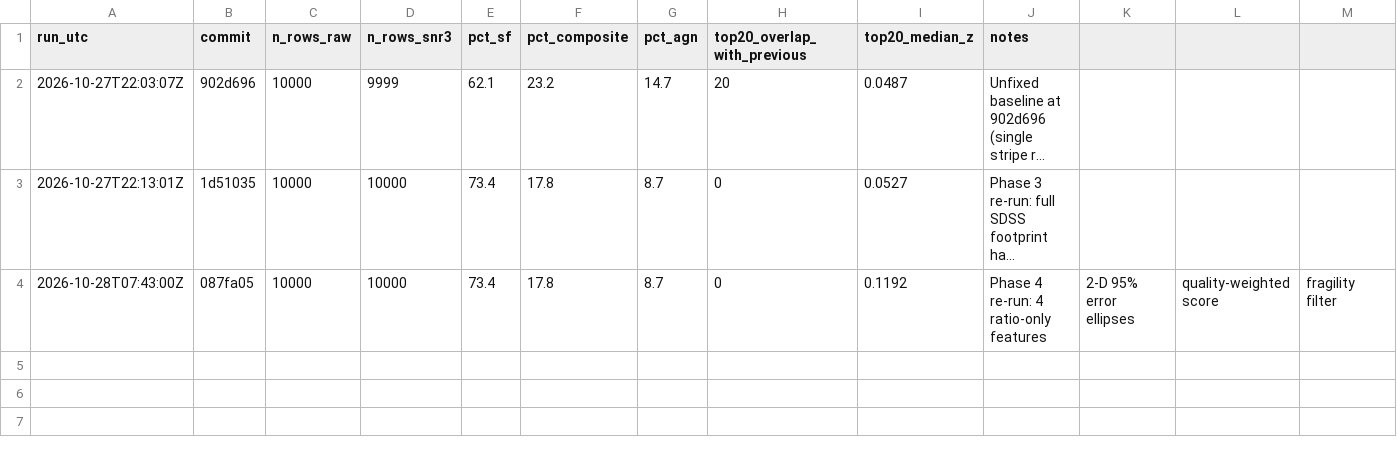
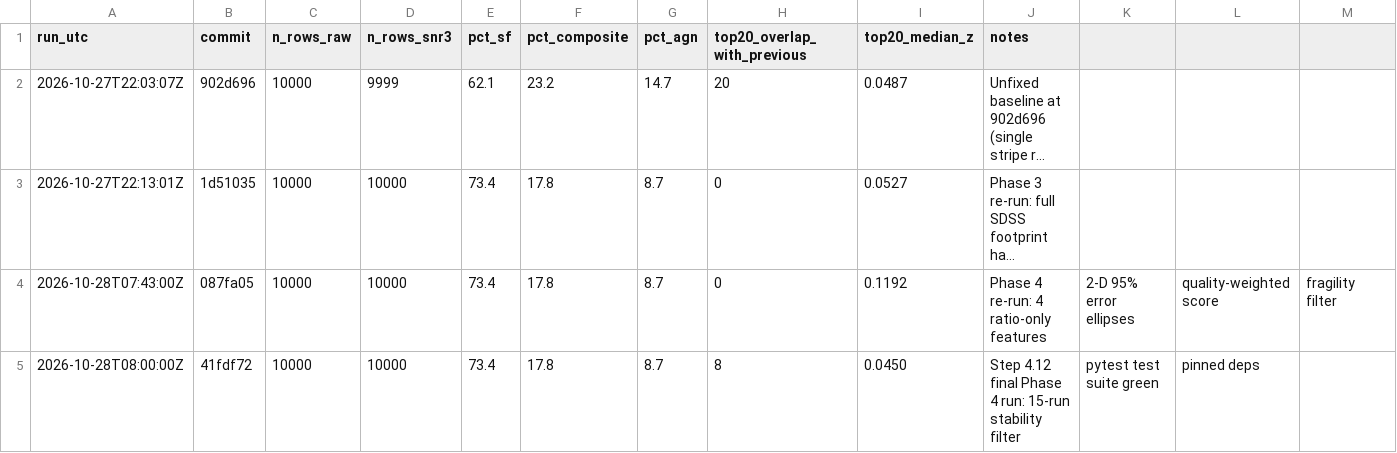
Before and after one commit to adityavsb/bpt-diagram-sdss, a CSV file: notebooks/metrics_log.csv, drawn as a sheet; long unchanged cells end in …; the diff names each change by its address in the sheet, - before the commit and + after, or states it on an @@ line.

Commit message:
Log final detector run metrics
Append metrics row for the final 10k run with ratio features.

```diff
--- a/notebooks/metrics_log.csv
+++ b/notebooks/metrics_log.csv
+row 5: 2026-10-28T08:00:00Z | 41fdf72 | 10000 | 10000 | 73.4 | 17.8 | 8.7 | 8 | 0.0450 | Step 4.12 final Phase 4 run: 15-run stability filter | pytest test suite green | pinned deps
```
